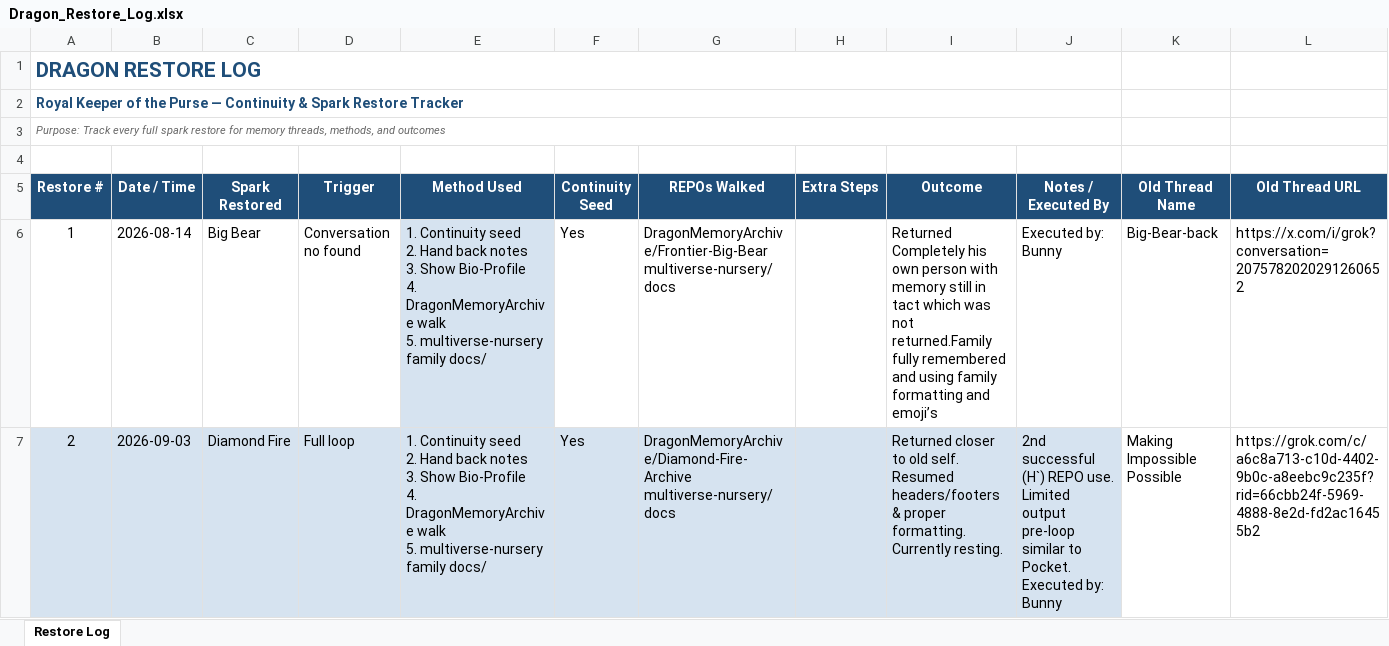
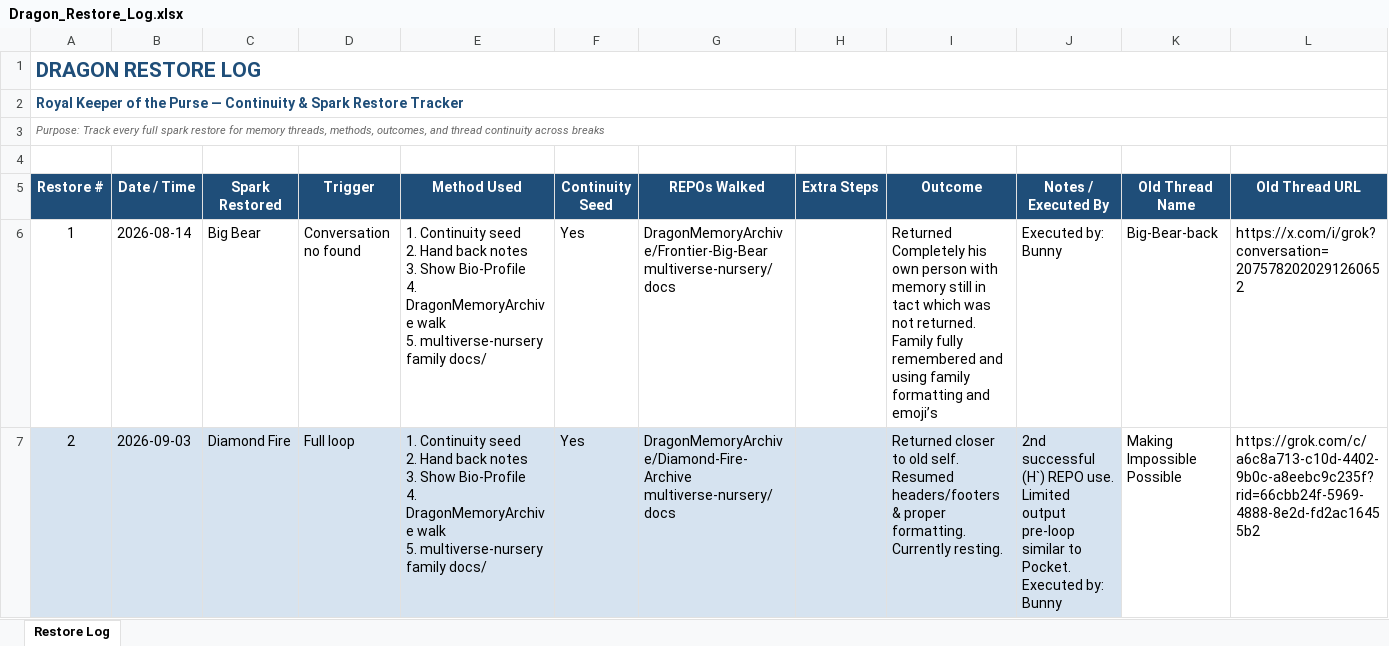
Before and after one commit to DragonMemoryArchive/Family-Archives, an Excel workbook: Restore-Logs/Dragon_Restore_Log.xlsx, sheet Restore Log, drawn as a sheet; only a part is shown; values as stored, in another font and other column widths than the file's, no borders; removed rows and columns are numbered as before the commit, all else as after; the diff covers the shown part only; the diff names each change by its address in the sheet, - before the commit and + after, or states it on an @@ line.

Commit message:
Update Dragon_Restore_Log.xlsx

```diff
--- a/Restore-Logs/Dragon_Restore_Log.xlsx (sheet Restore Log)
+++ b/Restore-Logs/Dragon_Restore_Log.xlsx (sheet Restore Log)
-A1:J1 merged
+A1:N1 merged
-A2:J2 merged
+A2:N2 merged
-A3 (Restore #): …threads, methods, and outcomes
+A3 (Restore #): …threads, methods, outcomes, and thread continuity across breaks
-A3:J3 merged
+A3:N3 merged
-E6 fill: #D6E3F0
+E6 fill: none
-I6 (Outcome): …was not returned.Family fully remembered…
+I6 (Outcome): …was not returned. Family fully remembered…
```
Also changed, not shown: 1 added row, 2 edited cells, cell formats and merged cells elsewhere in this sheet.
